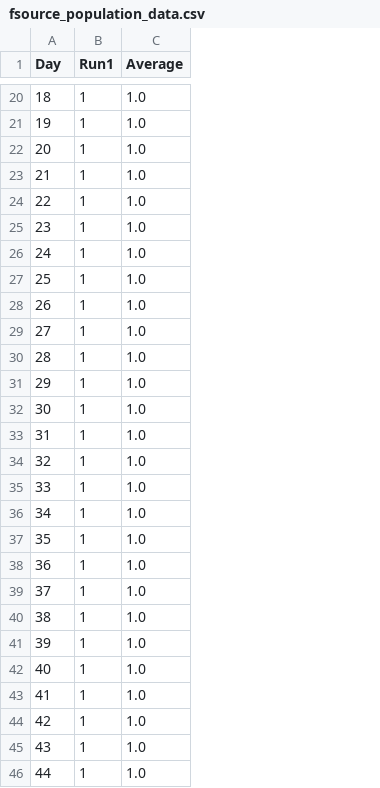
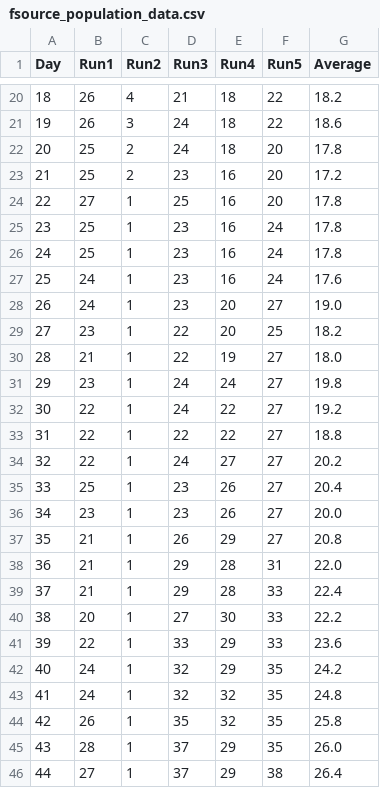
Before and after one commit to nhwivo/Altruism_Evo_Sim, a CSV file: EvoSim/sim_output/fsource_population_data.csv, drawn as a sheet; only a part is shown, gaps mark what is left out; addresses are those after the commit; the diff covers the shown part only; the diff names each change by its address in the sheet, - before the commit and + after, or states it on an @@ line.

```diff
--- a/EvoSim/sim_output/fsource_population_data.csv
+++ b/EvoSim/sim_output/fsource_population_data.csv
+column B (Run1), rows 20-46: 26 | 26 | 25 | 25 | 27 | 25 | 25 | 24 | 24 | 23 | 21 | 23 | 22 | 22 | 22 | 25 | 23 | 21 | 21 | 21 | 20 | 22 | 24 | 24 | 26 | 28 | 27
+column D (Run3), rows 20-46: 21 | 24 | 24 | 23 | 25 | 23 | 23 | 23 | 23 | 22 | 22 | 24 | 24 | 22 | 24 | 23 | 23 | 26 | 29 | 29 | 27 | 33 | 32 | 32 | 35 | 37 | 37
+column E (Run4), rows 20-46: 18 | 18 | 18 | 16 | 16 | 16 | 16 | 16 | 20 | 20 | 19 | 24 | 22 | 22 | 27 | 26 | 26 | 29 | 28 | 28 | 30 | 29 | 29 | 32 | 32 | 29 | 29
+column F (Run5), rows 20-46: 22 | 22 | 20 | 20 | 20 | 24 | 24 | 24 | 27 | 25 | 27 | 27 | 27 | 27 | 27 | 27 | 27 | 27 | 31 | 33 | 33 | 33 | 35 | 35 | 35 | 35 | 38
-C1: Run1
+C1: Run2
-C20 (Run2): 1
+C20 (Run2): 4
-G20 (Average): 1.0
+G20 (Average): 18.2
-C21 (Run2): 1
+C21 (Run2): 3
-G21 (Average): 1.0
+G21 (Average): 18.6
-C22:C23 (Run2): 1
+C22:C23 (Run2): 2
-G22 (Average): 1.0
+G22 (Average): 17.8
-G23 (Average): 1.0
+G23 (Average): 17.2
-G24:G26 (Average): 1.0
+G24:G26 (Average): 17.8
-G27 (Average): 1.0
+G27 (Average): 17.6
-G28 (Average): 1.0
+G28 (Average): 19.0
-G29 (Average): 1.0
+G29 (Average): 18.2
-G30 (Average): 1.0
+G30 (Average): 18.0
-G31 (Average): 1.0
+G31 (Average): 19.8
-G32 (Average): 1.0
+G32 (Average): 19.2
-G33 (Average): 1.0
+G33 (Average): 18.8
-G34 (Average): 1.0
+G34 (Average): 20.2
-G35 (Average): 1.0
+G35 (Average): 20.4
-G36 (Average): 1.0
+G36 (Average): 20.0
-G37 (Average): 1.0
+G37 (Average): 20.8
-G38 (Average): 1.0
+G38 (Average): 22.0
-G39 (Average): 1.0
+G39 (Average): 22.4
-G40 (Average): 1.0
+G40 (Average): 22.2
-G41 (Average): 1.0
+G41 (Average): 23.6
-G42 (Average): 1.0
+G42 (Average): 24.2
-G43 (Average): 1.0
+G43 (Average): 24.8
-G44 (Average): 1.0
+G44 (Average): 25.8
-G45 (Average): 1.0
+G45 (Average): 26.0
-G46 (Average): 1.0
+G46 (Average): 26.4
```
Also changed, not shown: 87 edited cells elsewhere in this file, EvoSim/sim_output/ind_population_data.csv, 4 other files.
